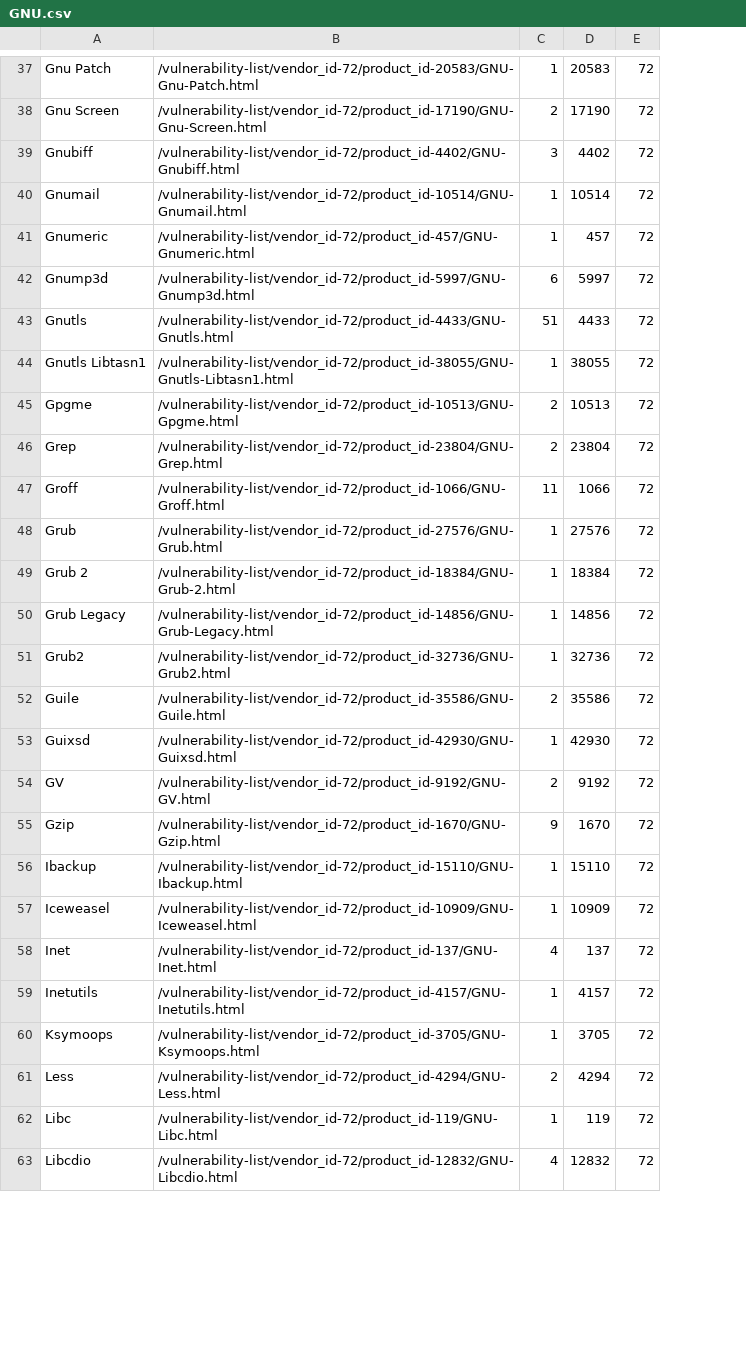
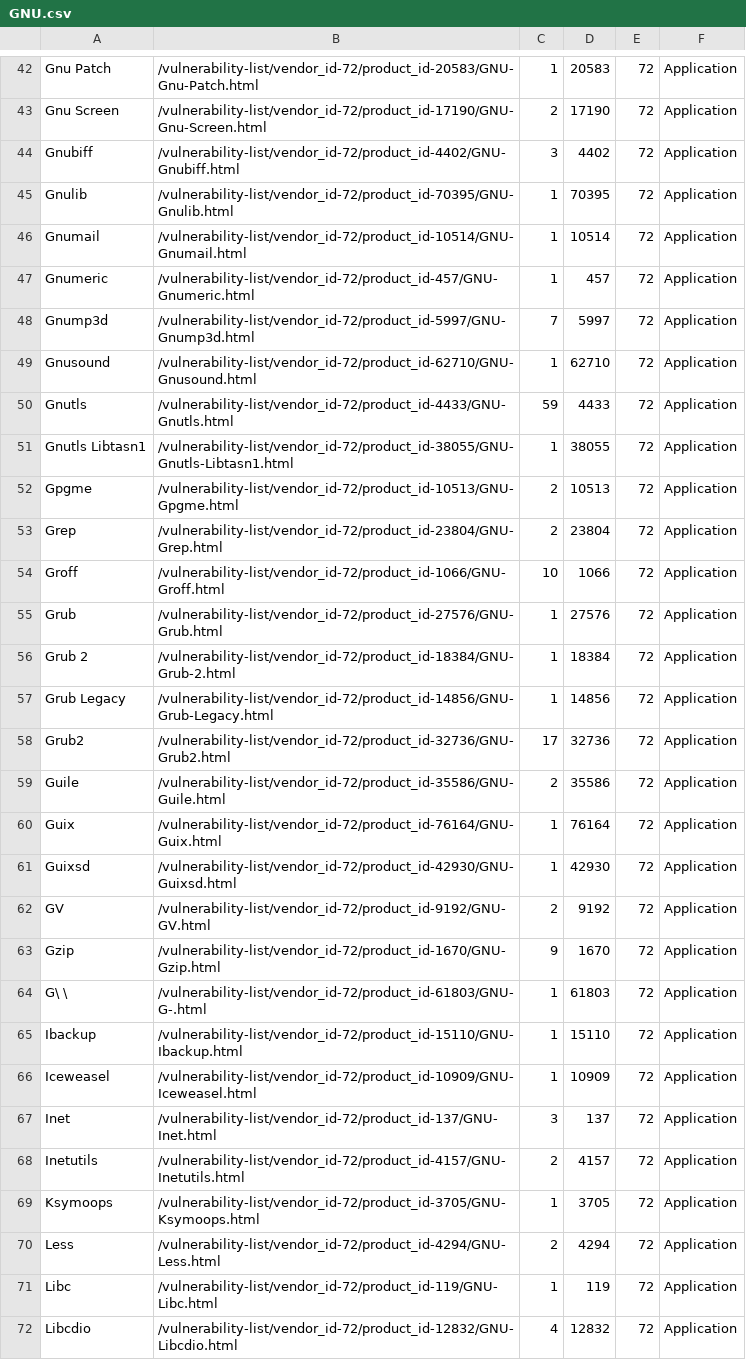
Before and after one commit to jeffyjahfar/BulkDownloadOSSDocs, a CSV file: output/GNU.csv, drawn as a sheet; only a part is shown, gaps mark what is left out; addresses are those after the commit; the diff covers the shown part only; the diff names each change by its address in the sheet, - before the commit and + after, or states it on an @@ line.

Commit message:
.cvs file download wirh productTypr

```diff
--- a/output/GNU.csv
+++ b/output/GNU.csv
+column F, rows 42-44: all Application; rows 46-48: all Application; rows 50-59: all Application; rows 61-63: all Application; rows 65-72: all Application
+row 45: Gnulib | /vulnerability-list/vendor_id-72/product_id-70395/GNU-Gnulib.html | 1 | 70395 | 72 | Application
-C48: 6
+C48: 7
+row 49: Gnusound | /vulnerability-list/vendor_id-72/product_id-62710/GNU-Gnusound.html | 1 | 62710 | 72 | Application
-C50: 51
+C50: 59
-C54: 11
+C54: 10
-C58: 1
+C58: 17
+row 60: Guix | /vulnerability-list/vendor_id-72/product_id-76164/GNU-Guix.html | 1 | 76164 | 72 | Application
+row 64: G\ \ | /vulnerability-list/vendor_id-72/product_id-61803/GNU-G-.html | 1 | 61803 | 72 | Application
-C67: 4
+C67: 3
-C68: 1
+C68: 2
```
Also changed, not shown: 10 added rows and 22 edited cells elsewhere in this file, output/Debian.csv, output/Git.csv, 3 other files.
